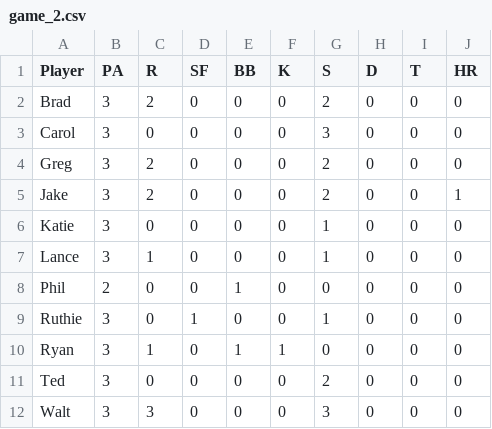
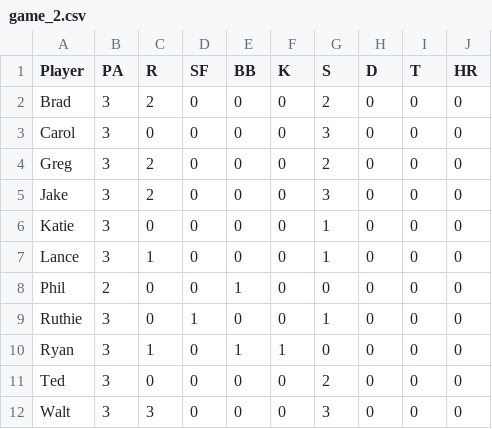
Before and after one commit to gtgaven/wombats-analytics, a CSV file: input/2021/game_2.csv, drawn as a sheet.

```diff
--- a/input/2021/game_2.csv
+++ b/input/2021/game_2.csv
@@ -4,3 +4,3 @@ Carol,3,0,0,0,0,3,0,0,0
 Greg,3,2,0,0,0,2,0,0,0
-Jake,3,2,0,0,0,2,0,0,1
+Jake,3,2,0,0,0,3,0,0,0
 Katie,3,0,0,0,0,1,0,0,0
```
Also changed, not shown: input/2021/game_10.csv, input/2021/game_3.csv, 8 other files.
